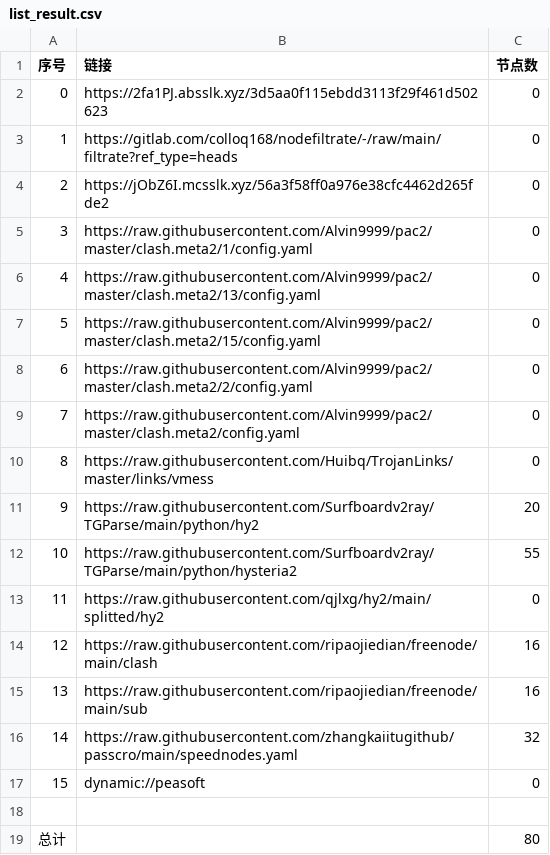
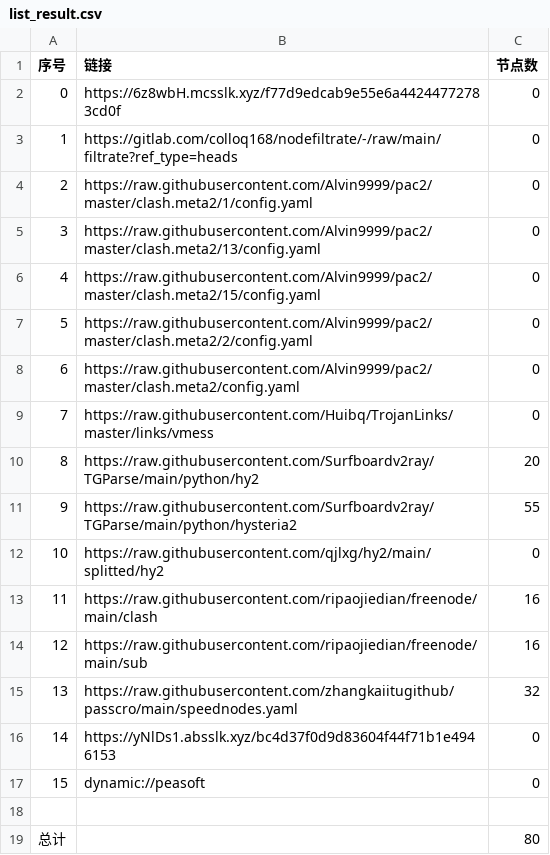
Before and after one commit to wjs-529/AutoMergePublicNodes, a CSV file: list_result.csv, drawn as a sheet; removed rows and columns are numbered as before the commit, all else as after; the diff names each change by its address in the sheet, - before the commit and + after, or states it on an @@ line.

```diff
--- a/list_result.csv
+++ b/list_result.csv
-B2 (链接): https://2fa1PJ.absslk.xyz/3d5aa0f115ebdd3113f29f461d502623
+B2 (链接): https://6z8wbH.mcsslk.xyz/f77d9edcab9e55e6a44244772783cd0f
-row 4: 2 | https://jObZ6I.mcsslk.xyz/56a3f58ff0a976e38cfc4462d265fde2 | 0
@@ column A (序号) renumbered between rows 4 and 15 @@
+row 16: 14 | https://yNlDs1.absslk.xyz/bc4d37f0d9d83604f44f71b1e4946153 | 0
```
Also changed, not shown: 21 other files.
